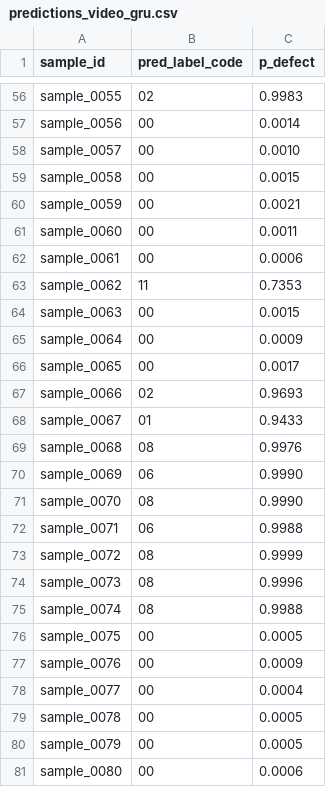
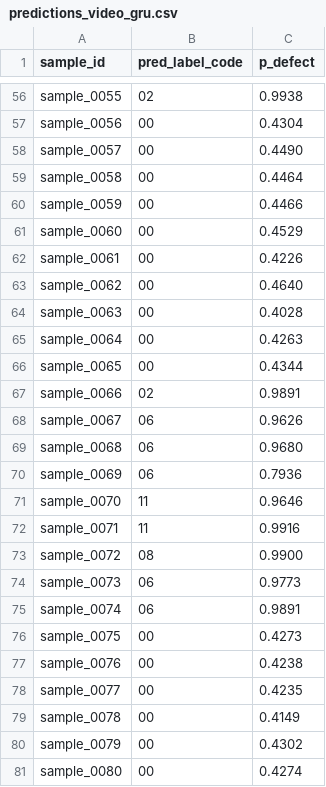
Before and after one commit to AndreaLolli2912/therness-hackaton-2026-polito, a CSV file: predictions_video_gru.csv, drawn as a sheet; only a part is shown, gaps mark what is left out; the diff covers the shown part only; the diff names each change by its address in the sheet, - before the commit and + after, or states it on an @@ line.

```diff
--- a/predictions_video_gru.csv
+++ b/predictions_video_gru.csv
-C56 (p_defect): 0.9983
+C56 (p_defect): 0.9938
-C57 (p_defect): 0.0014
+C57 (p_defect): 0.4304
-C58 (p_defect): 0.0010
+C58 (p_defect): 0.4490
-C59 (p_defect): 0.0015
+C59 (p_defect): 0.4464
-C60 (p_defect): 0.0021
+C60 (p_defect): 0.4466
-C61 (p_defect): 0.0011
+C61 (p_defect): 0.4529
-C62 (p_defect): 0.0006
+C62 (p_defect): 0.4226
-B63 (pred_label_code): 11
+B63 (pred_label_code): 00
-C63 (p_defect): 0.7353
+C63 (p_defect): 0.4640
-C64 (p_defect): 0.0015
+C64 (p_defect): 0.4028
-C65 (p_defect): 0.0009
+C65 (p_defect): 0.4263
-C66 (p_defect): 0.0017
+C66 (p_defect): 0.4344
-C67 (p_defect): 0.9693
+C67 (p_defect): 0.9891
-B68 (pred_label_code): 01
+B68 (pred_label_code): 06
-C68 (p_defect): 0.9433
+C68 (p_defect): 0.9626
-B69 (pred_label_code): 08
+B69 (pred_label_code): 06
-C69 (p_defect): 0.9976
+C69 (p_defect): 0.9680
-C70 (p_defect): 0.9990
+C70 (p_defect): 0.7936
-B71 (pred_label_code): 08
+B71 (pred_label_code): 11
-C71 (p_defect): 0.9990
+C71 (p_defect): 0.9646
-B72 (pred_label_code): 06
+B72 (pred_label_code): 11
-C72 (p_defect): 0.9988
+C72 (p_defect): 0.9916
-C73 (p_defect): 0.9999
+C73 (p_defect): 0.9900
-B74:B75 (pred_label_code): 08
+B74:B75 (pred_label_code): 06
-C74 (p_defect): 0.9996
+C74 (p_defect): 0.9773
-C75 (p_defect): 0.9988
+C75 (p_defect): 0.9891
-C76 (p_defect): 0.0005
+C76 (p_defect): 0.4273
-C77 (p_defect): 0.0009
+C77 (p_defect): 0.4238
-C78 (p_defect): 0.0004
+C78 (p_defect): 0.4235
-C79 (p_defect): 0.0005
+C79 (p_defect): 0.4149
-C80 (p_defect): 0.0005
+C80 (p_defect): 0.4302
-C81 (p_defect): 0.0006
+C81 (p_defect): 0.4274
```
Also changed, not shown: 95 edited cells elsewhere in this file, 3 other files.
